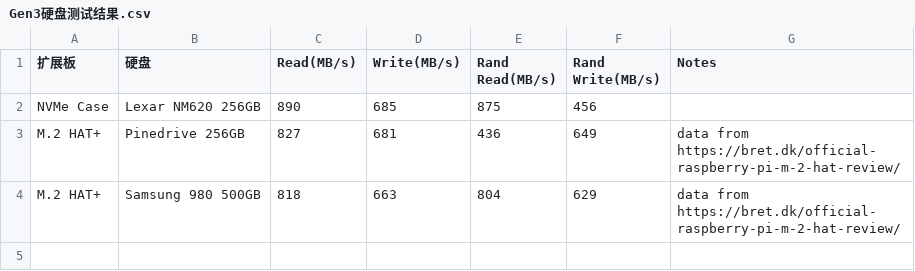
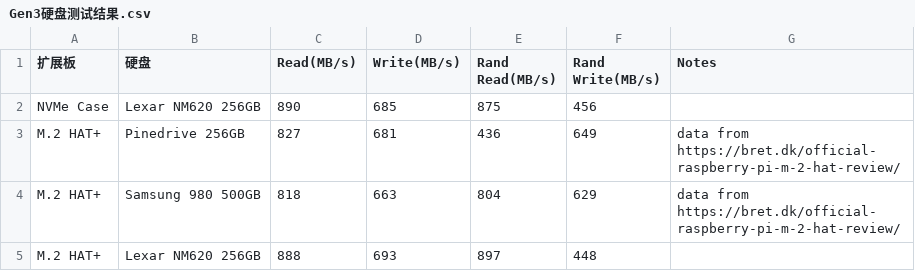
Before and after one commit to sunfounder/rpi-test-tools, a CSV file: storage-test/Gen3硬盘测试结果.csv, drawn as a sheet.

Commit message:
Update Gen3硬盘测试结果.csv

```diff
--- a/storage-test/Gen3硬盘测试结果.csv
+++ b/storage-test/Gen3硬盘测试结果.csv
@@ -4 +4,2 @@ M.2 HAT+, Pinedrive 256GB, 827, 681, 436, 649, data from https://bret.dk/officia
 M.2 HAT+, Samsung 980 500GB, 818, 663, 804, 629, data from https://bret.dk/official-raspberry-pi-m-2-hat-review/
+M.2 HAT+, Lexar NM620 256GB, 888, 693, 897, 448,
```
